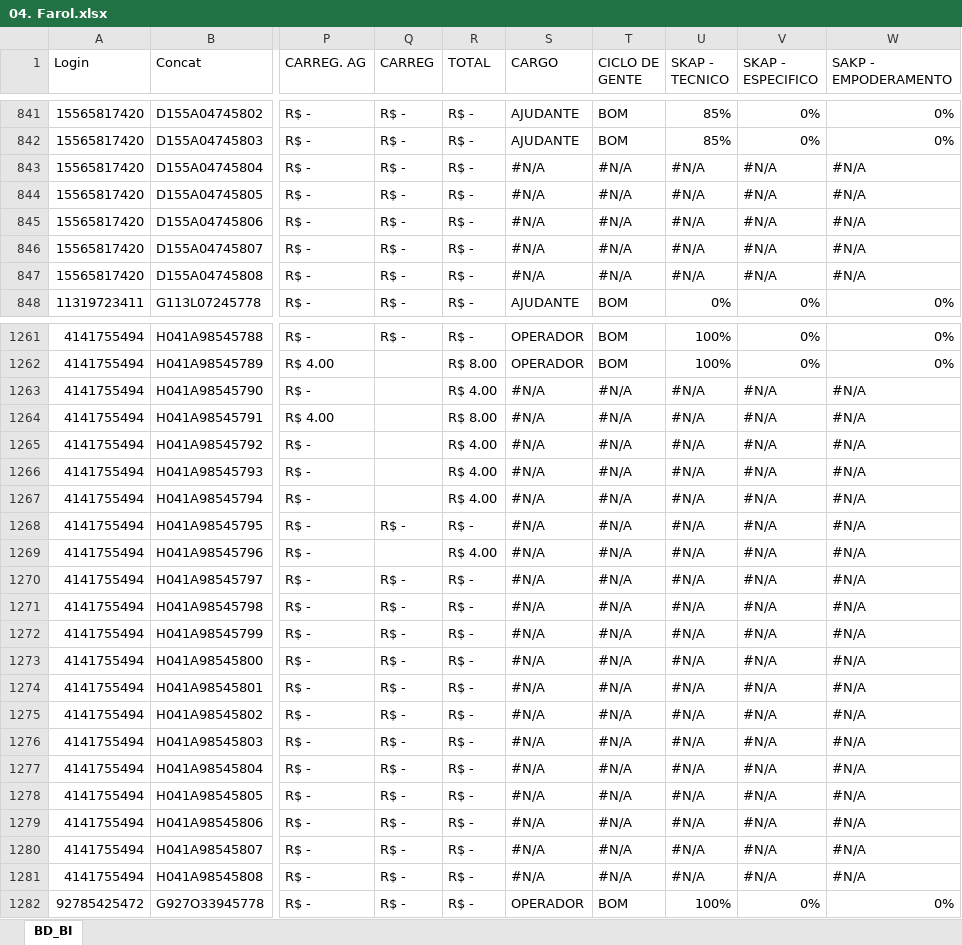
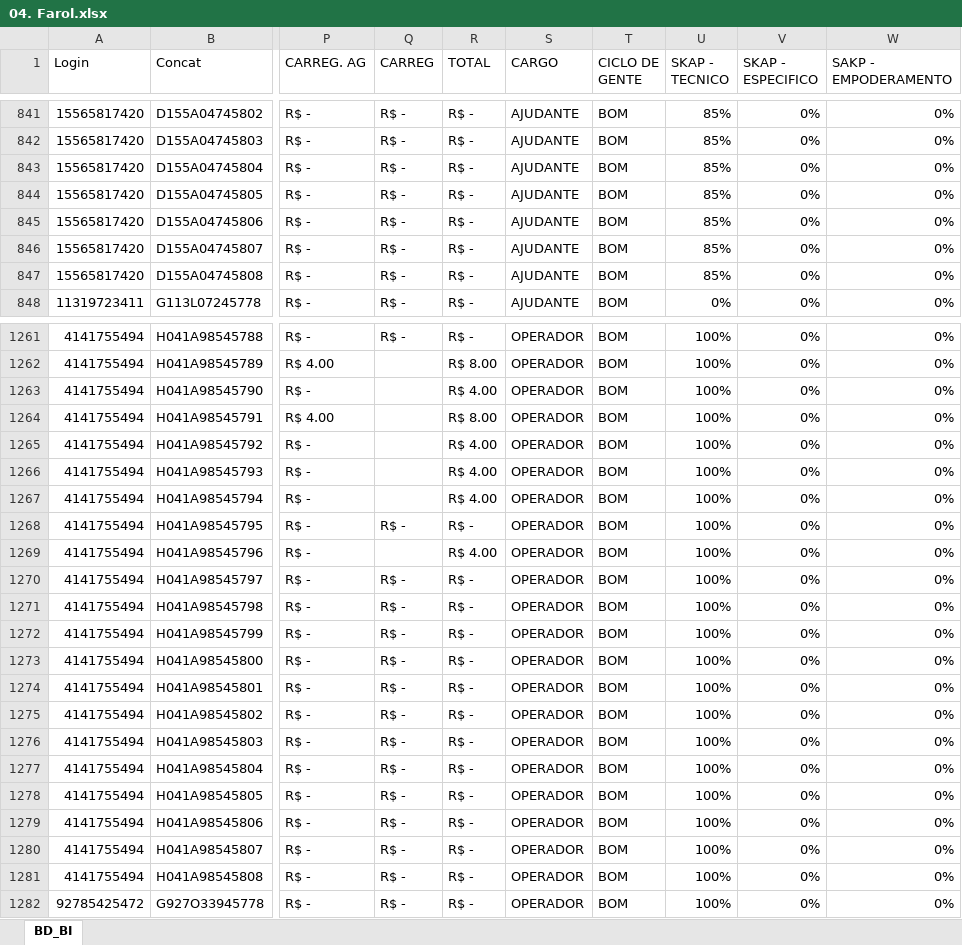
Before and after one commit to jeffersonhorizonte/bot-remuneracao, an Excel workbook: 04. Farol.xlsx, sheet BD_BI, drawn as a sheet; only a part is shown, gaps mark what is left out; values as stored, in another font and other column widths than the file's, no cell formats; the diff covers the shown part only; the diff names each change by its address in the sheet, - before the commit and + after, or states it on an @@ line.

```diff
--- a/04. Farol.xlsx (sheet BD_BI)
+++ b/04. Farol.xlsx (sheet BD_BI)
-S843:S847 (CARGO): #N/A
+S843:S847 (CARGO): AJUDANTE
-T843:T847 (CICLO DE GENTE): #N/A
+T843:T847 (CICLO DE GENTE): BOM
-U843:U847 (SKAP - TECNICO): #N/A
+U843:U847 (SKAP - TECNICO): 85%
-V843:V847 (SKAP - ESPECIFICO): #N/A
+V843:V847 (SKAP - ESPECIFICO): 0%
-W843:W847 (SAKP - EMPODERAMENTO): #N/A
+W843:W847 (SAKP - EMPODERAMENTO): 0%
-S1263:S1281 (CARGO): #N/A
+S1263:S1281 (CARGO): OPERADOR
-T1263:T1281 (CICLO DE GENTE): #N/A
+T1263:T1281 (CICLO DE GENTE): BOM
-U1263:U1281 (SKAP - TECNICO): #N/A
+U1263:U1281 (SKAP - TECNICO): 100%
-V1263:V1281 (SKAP - ESPECIFICO): #N/A
+V1263:V1281 (SKAP - ESPECIFICO): 0%
-W1263:W1281 (SAKP - EMPODERAMENTO): #N/A
+W1263:W1281 (SAKP - EMPODERAMENTO): 0%
```
Also changed, not shown: 930 edited cells elsewhere in this sheet, cell formats.
